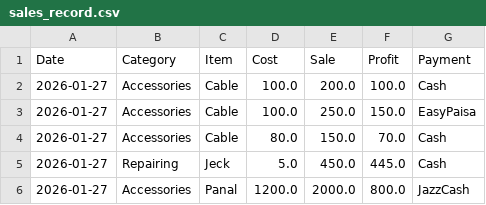
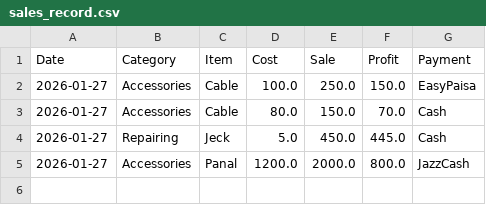
Before and after one commit to farooq9092/Ali-mobile-shop, a CSV file: sales_record.csv, drawn as a sheet.

Commit message:
Deleted index 0

```diff
--- a/sales_record.csv
+++ b/sales_record.csv
@@ -1,3 +1,2 @@
 Date,Category,Item,Cost,Sale,Profit,Payment
-2026-01-27,Accessories,Cable,100.0,200.0,100.0,Cash
 2026-01-27,Accessories,Cable,100.0,250.0,150.0,EasyPaisa
```
